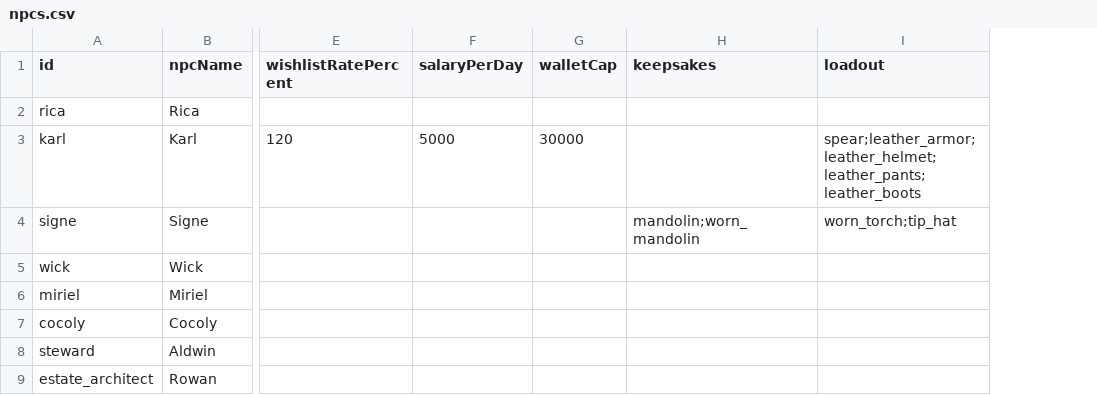
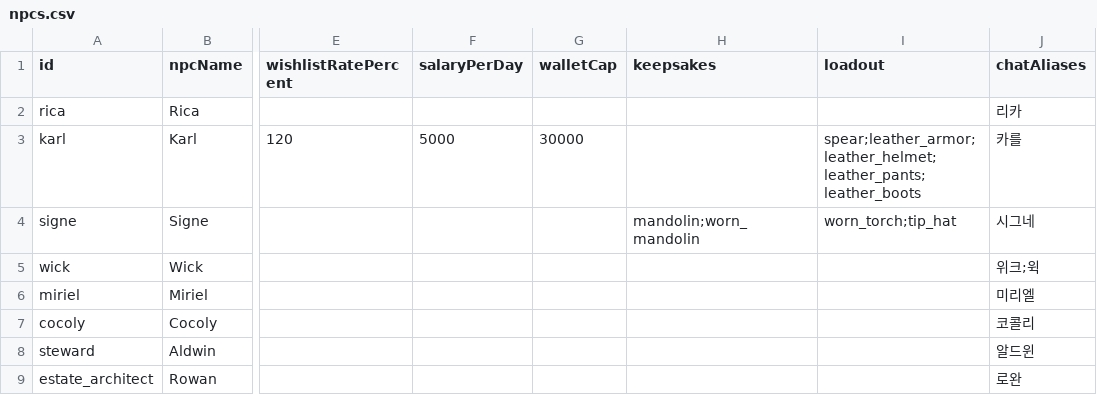
Before and after one commit to OpenMMO-Agent-UI/openmmo-agent-wiki, a CSV file: src/data/game/npcs.csv, drawn as a sheet; only a part is shown, gaps mark what is left out; the diff names each change by its address in the sheet, - before the commit and + after, or states it on an @@ line.

```diff
--- a/src/data/game/npcs.csv
+++ b/src/data/game/npcs.csv
+column J (chatAliases), rows 2-9: 리카 | 카를 | 시그네 | 위크;윅 | 미리엘 | 코콜리 | 알드윈 | 로완
```
Also changed, not shown: src/data/game/items.csv, src/data/game/merchants.csv, 15 other files.
